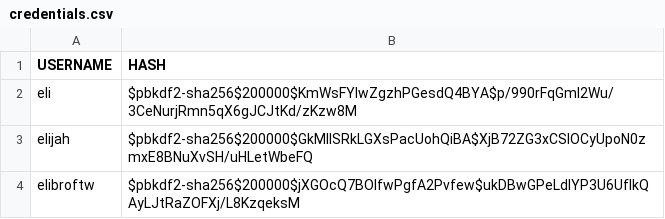
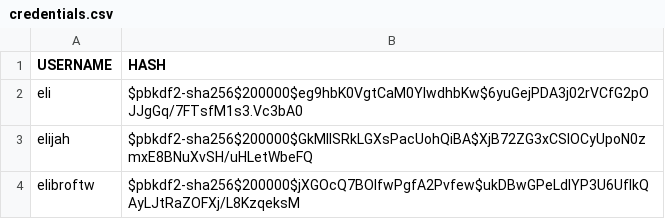
Before and after one commit to Lucaman99/Coding-Project, a CSV file: credentials.csv, drawn as a sheet.

Commit message:
Credentials works with rethinkdb

```diff
--- a/credentials.csv
+++ b/credentials.csv
@@ -1,3 +1,3 @@
 USERNAME,HASH
-eli,$pbkdf2-sha256$200000$KmWsFYIwZgzhPGesdQ4BYA$p/990rFqGml2Wu/3CeNurjRmn5qX6gJCJtKd/zKzw8M
+eli,$pbkdf2-sha256$200000$eg9hbK0VgtCaM0YIwdhbKw$6yuGejPDA3j02rVCfG2pOJJgGq/7FTsfM1s3.Vc3bA0
 elijah,$pbkdf2-sha256$200000$GkMIISRkLGXsPacUohQiBA$XjB72ZG3xCSIOCyUpoN0zmxE8BNuXvSH/uHLetWbeFQ
```
Also changed, not shown: 5 other files.
